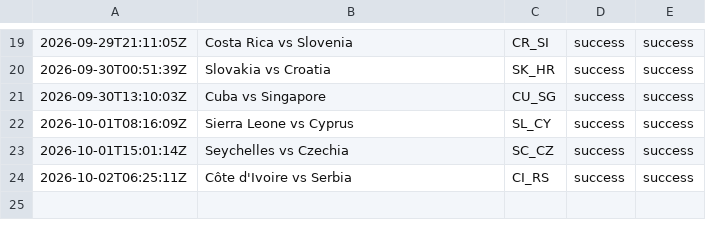
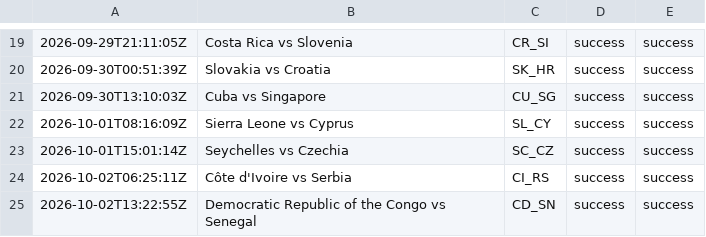
Before and after one commit to oceanfarm1992-design/Countries-Video-Flows, a CSV file: logs/history_comparison.csv, drawn as a sheet; only a part is shown, gaps mark what is left out.

```diff
--- a/logs/history_comparison.csv
+++ b/logs/history_comparison.csv
@@ -24 +24,2 @@
 2026-10-02T06:25:11Z,"Côte d'Ivoire vs Serbia",CI_RS,success,success
+2026-10-02T13:22:55Z,"Democratic Republic of the Congo vs Senegal",CD_SN,success,success
```
Also changed, not shown: 1 other file.
